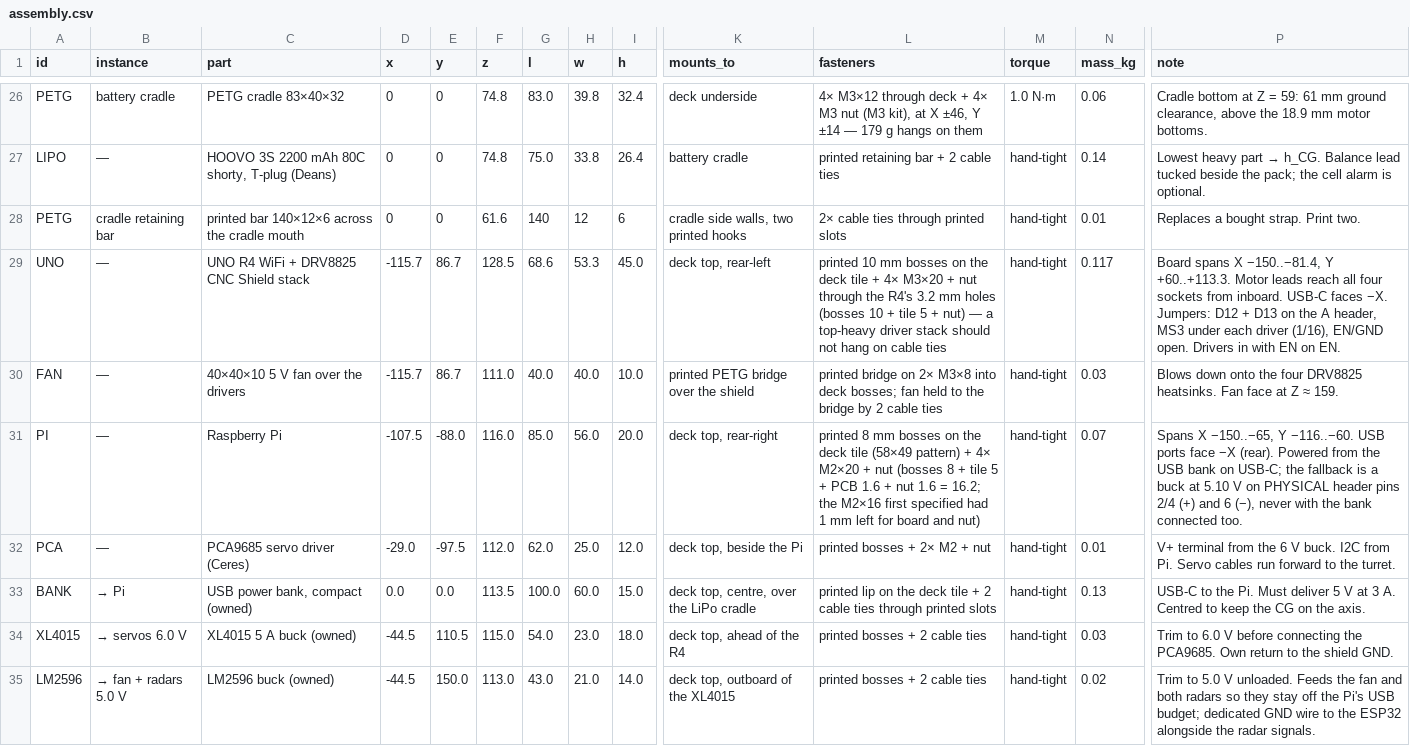
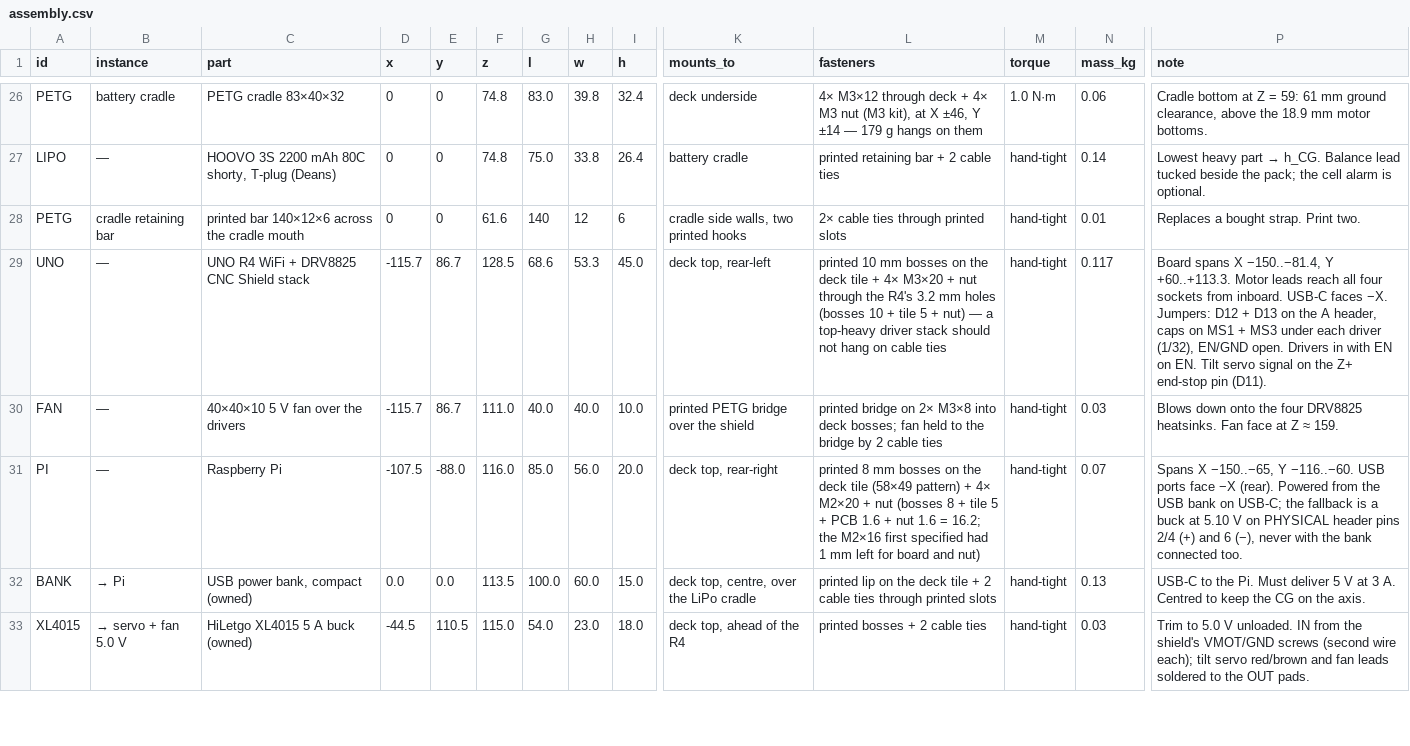
Before and after one commit to rishith-c/hound, a CSV file: bom-site/assembly.csv, drawn as a sheet; only a part is shown, gaps mark what is left out; removed rows and columns are numbered as before the commit, all else as after; rows hold the shown columns only; the diff covers the shown part only; the diff names each change by its address in the sheet, - before the commit and + after, or states it on an @@ line.

```diff
--- a/bom-site/assembly.csv
+++ b/bom-site/assembly.csv
-P29 (note): …A header, MS3 under each driver (1/16), EN/GND open. Drivers in with EN on EN.
+P29 (note): …A header, caps on MS1 + MS3 under each driver (1/32), EN/GND open. Drivers in with EN on EN. Tilt servo signal on the Z+ end-stop pin (D11).
-row 32: PCA | — | PCA9685 servo driver (Ceres) | -29.0 | -97.5 | 112.0 | 62.0 | 25.0 | 12.0 | deck top, beside the Pi | printed bosses + 2× M2 + nut | hand-tight | 0.01 | V+ terminal from the 6 V buck. I2C from Pi. Servo cables run forward to the turret.
-B33 (instance): → servos 6.0 V
+B33 (instance): → servo + fan 5.0 V
-C33 (part): XL4015 5 A buck (owned)
+C33 (part): HiLetgo XL4015 5 A buck (owned)
-P33 (note): Trim to 6.0 V before connecting the PCA9685. Own return to the shield GND.
+P33 (note): Trim to 5.0 V unloaded. IN from the shield's VMOT/GND screws (second wire each); tilt servo red/brown and fan leads soldered to the OUT pads.
-row 35: LM2596 | → fan + radars 5.0 V | LM2596 buck (owned) | -44.5 | 150.0 | 113.0 | 43.0 | 21.0 | 14.0 | deck top, outboard of the XL4015 | printed bosses + 2 cable ties | hand-tight | 0.02 | Trim to 5.0 V unloaded. Feeds the fan and both radars so they stay off the Pi's USB budget; dedicated GND wire to the ESP32 alongside the radar signals.
```
Also changed, not shown: 3 added rows, 2 removed rows and 2 edited cells elsewhere in this file, bom-site/bom.csv, 3 other files.
